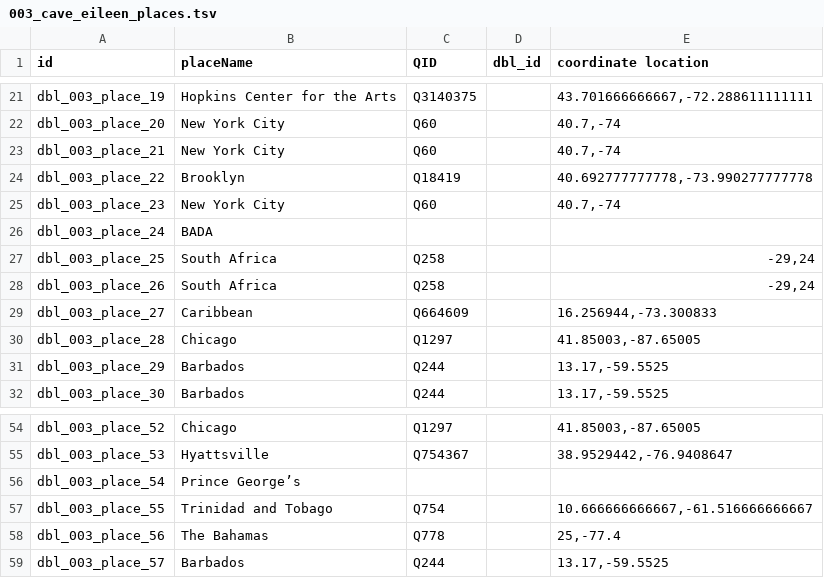
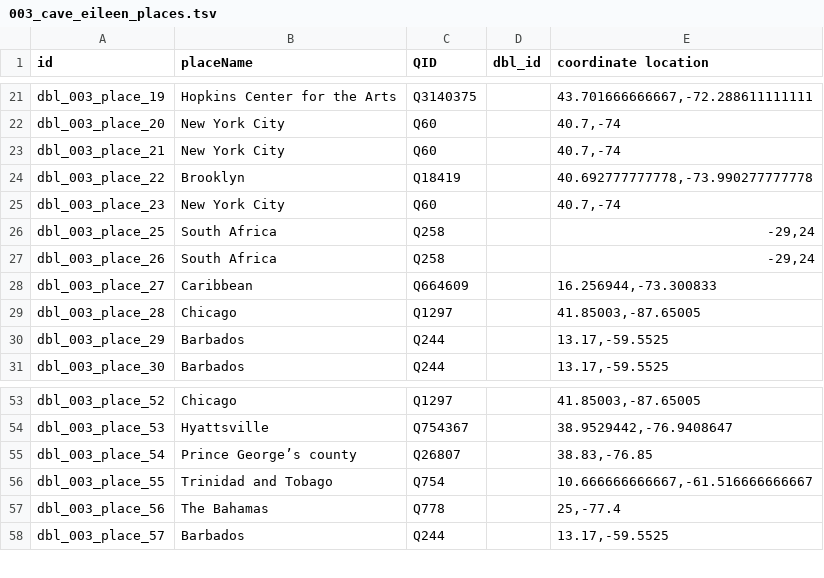
Before and after one commit to Dartmouth-Digital-History-Initiative/DBL-Encoding, a TSV file: tsv/003_cave_eileen_places.tsv, drawn as a sheet; only a part is shown, gaps mark what is left out.

Commit message:
Update 003_cave_eileen_places.tsv

```diff
--- a/tsv/003_cave_eileen_places.tsv
+++ b/tsv/003_cave_eileen_places.tsv
@@ -25,3 +25,2 @@ dbl_003_place_22	Brooklyn	Q18419		40.692777777778,-73.990277777778
 dbl_003_place_23	New York City	Q60		40.7,-74
-dbl_003_place_24	BADA			
 dbl_003_place_25	South Africa	Q258		-29,24
@@ -55,3 +54,3 @@ dbl_003_place_52	Chicago	Q1297		41.85003,-87.65005
 dbl_003_place_53	Hyattsville	Q754367		38.9529442,-76.9408647
-dbl_003_place_54	Prince George’s			
+dbl_003_place_54	Prince George’s county	Q26807		38.83,-76.85
 dbl_003_place_55	Trinidad and Tobago	Q754		10.666666666667,-61.516666666667
```
